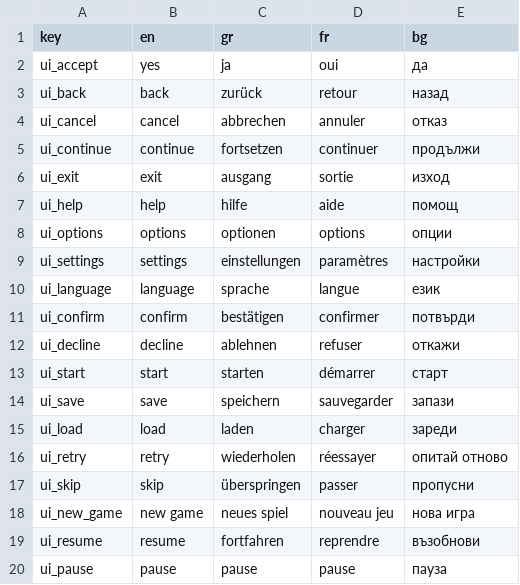
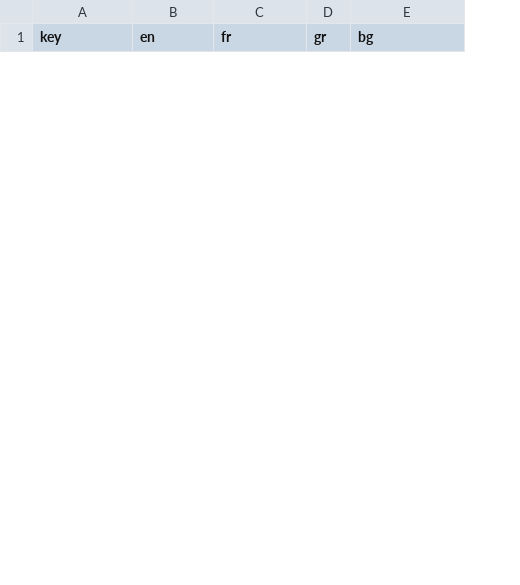
Before and after one commit to blank-000/G-Off, a CSV file: Assets/Resources/LocalizationFromSheets.csv, drawn as a sheet; only a part is shown; removed rows and columns are numbered as before the commit, all else as after; the diff covers the shown part only; the diff names each change by its address in the sheet, - before the commit and + after, or states it on an @@ line.

Commit message:
reworked the localization system to be more streamlined in the editor

```diff
--- a/Assets/Resources/LocalizationFromSheets.csv
+++ b/Assets/Resources/LocalizationFromSheets.csv
-column C (gr), empty
+column D (gr), empty
-row 2: ui_accept | yes | ja | oui | да
-row 3: ui_back | back | zurück | retour | назад
-row 4: ui_cancel | cancel | abbrechen | annuler | отказ
-row 5: ui_continue | continue | fortsetzen | continuer | продължи
-row 6: ui_exit | exit | ausgang | sortie | изход
-row 7: ui_help | help | hilfe | aide | помощ
-row 8: ui_options | options | optionen | options | опции
-row 9: ui_settings | settings | einstellungen | paramètres | настройки
-row 10: ui_language | language | sprache | langue | език
-row 11: ui_confirm | confirm | bestätigen | confirmer | потвърди
-row 12: ui_decline | decline | ablehnen | refuser | откажи
-row 13: ui_start | start | starten | démarrer | старт
-row 14: ui_save | save | speichern | sauvegarder | запази
-row 15: ui_load | load | laden | charger | зареди
-row 16: ui_retry | retry | wiederholen | réessayer | опитай отново
-row 17: ui_skip | skip | überspringen | passer | пропусни
-row 18: ui_new_game | new game | neues spiel | nouveau jeu | нова игра
-row 19: ui_resume | resume | fortfahren | reprendre | възобнови
-row 20: ui_pause | pause | pause | pause | пауза
```
Also changed, not shown: 3 added rows and 17 removed rows elsewhere in this file, 16 other files.
